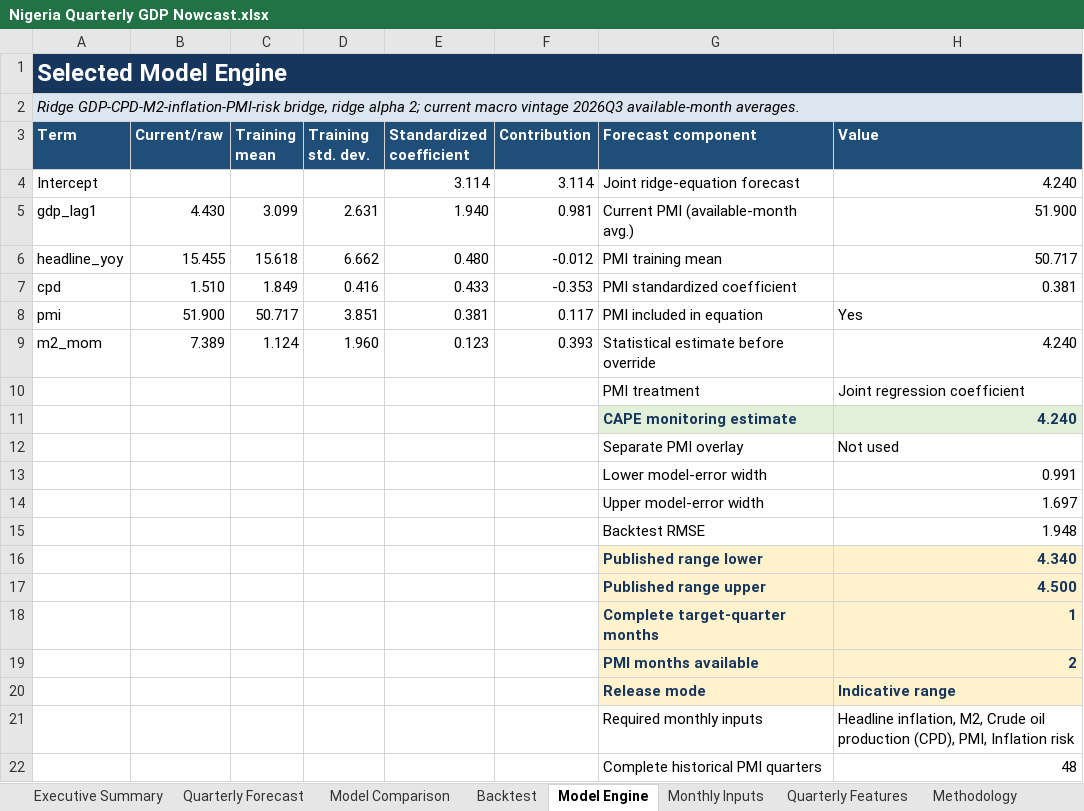
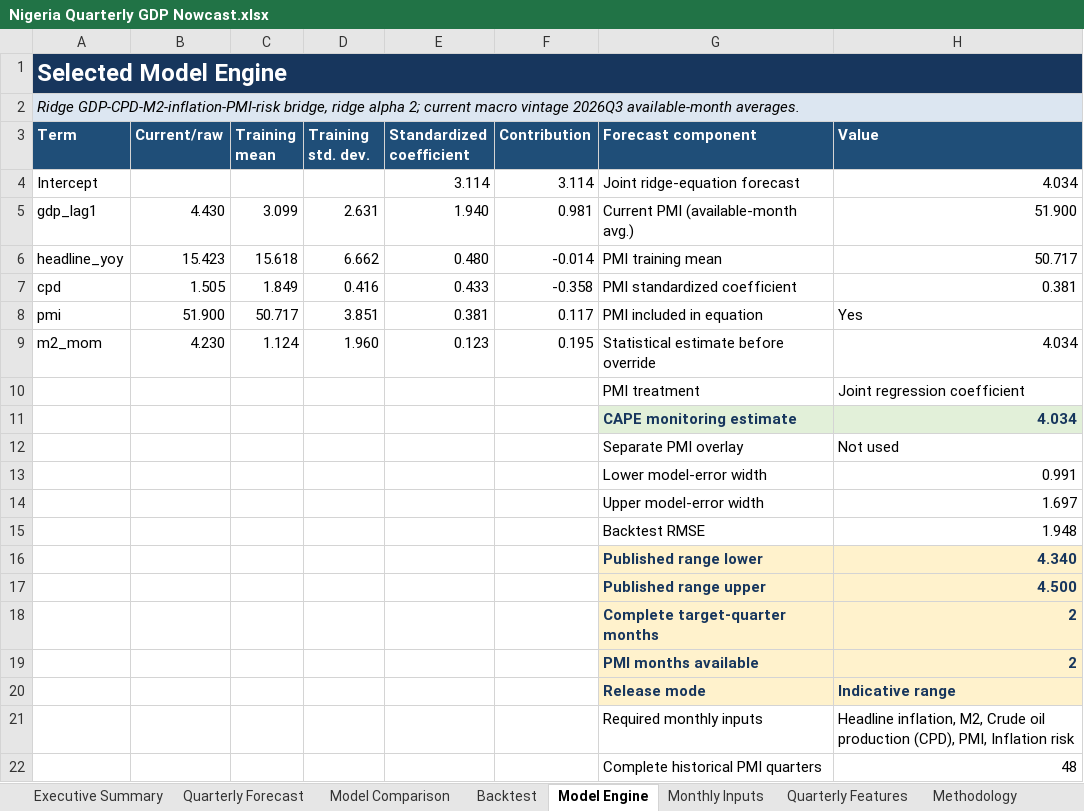
Before and after one commit to CAPE-ERC/NEWSLETTER-PROJECT, an Excel workbook: Nigeria GDP Nowcasting/Nigeria Quarterly GDP Nowcast.xlsx, sheet Model Engine, drawn as a sheet; values as stored, in another font and other column widths than the file's, no borders; the diff names each change by its address in the sheet, - before the commit and + after, or states it on an @@ line.

```diff
--- a/Nigeria GDP Nowcasting/Nigeria Quarterly GDP Nowcast.xlsx (sheet Model Engine)
+++ b/Nigeria GDP Nowcasting/Nigeria Quarterly GDP Nowcast.xlsx (sheet Model Engine)
-H4 (Value): 4.240
+H4 (Value): 4.034
-B6 (Current/raw): 15.455
+B6 (Current/raw): 15.423
-F6 (Contribution): -0.012
+F6 (Contribution): -0.014
-B7 (Current/raw): 1.510
+B7 (Current/raw): 1.505
-F7 (Contribution): -0.353
+F7 (Contribution): -0.358
-B9 (Current/raw): 7.389
+B9 (Current/raw): 4.230
-F9 (Contribution): 0.393
+F9 (Contribution): 0.195
-H9 (Value): 4.240
+H9 (Value): 4.034
-H11 (Value): 4.240
+H11 (Value): 4.034
-H18 (Value): 1
+H18 (Value): 2
```
Also changed, not shown: sheet Monthly Inputs, sheet Methodology, sheet Executive Summary, sheet Sources, sheet Quarterly Forecast, charts or pictures, 17 other files.
